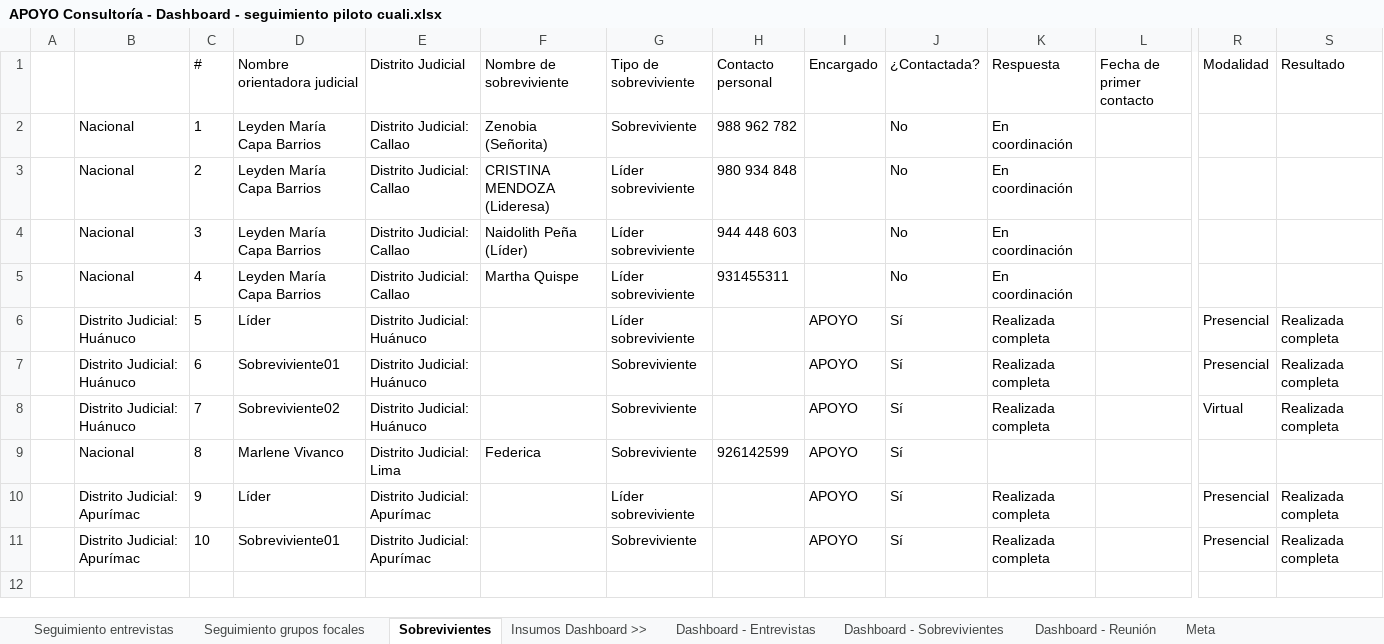
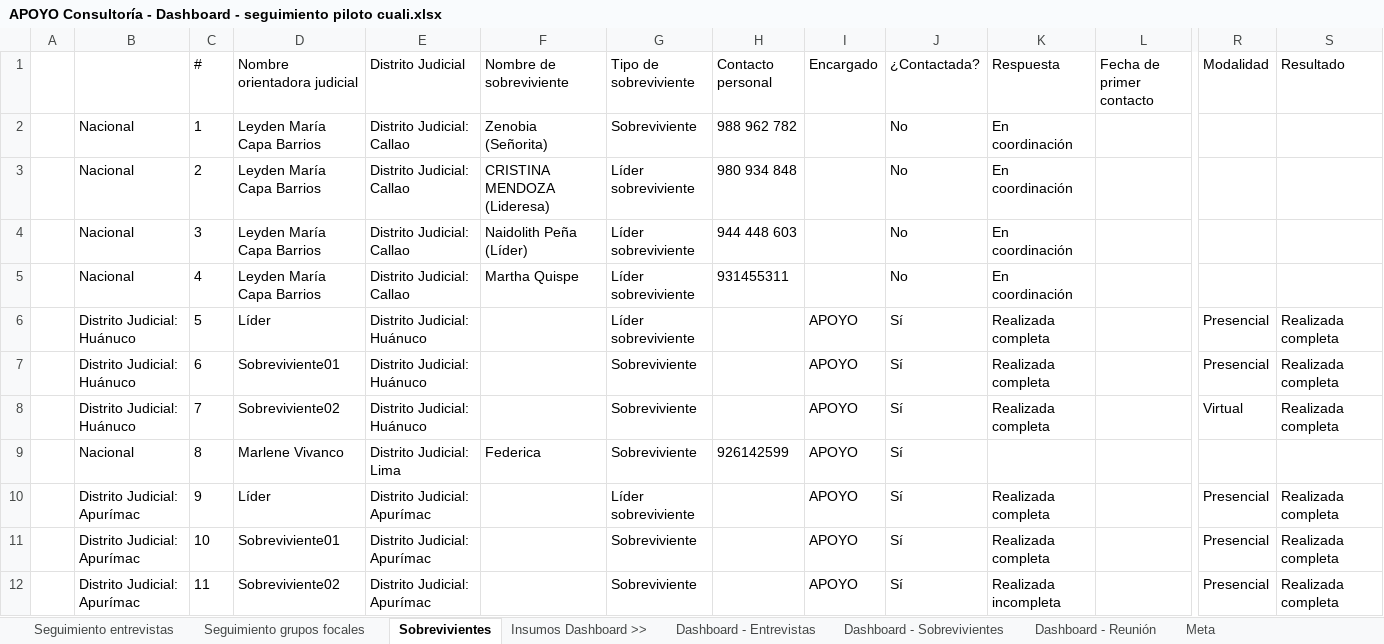
Before and after one commit to apmoncadaa-spec/dashboard-seguimiento-ijm, an Excel workbook: data/APOYO Consultoría - Dashboard - seguimiento piloto cuali.xlsx, sheet Sobrevivientes, drawn as a sheet; only a part is shown, gaps mark what is left out; values as stored, in another font and other column widths than the file's, no borders; conditional formats not drawn; rows hold the shown columns only; the diff names each change by its address in the sheet, - before the commit and + after, or states it on an @@ line.

```diff
--- a/data/APOYO Consultoría - Dashboard - seguimiento piloto cuali.xlsx (sheet Sobrevivientes)
+++ b/data/APOYO Consultoría - Dashboard - seguimiento piloto cuali.xlsx (sheet Sobrevivientes)
+row 12:  | Distrito Judicial: Apurímac | 11 | Sobreviviente02 | Distrito Judicial: Apurímac |  | Sobreviviente |  | APOYO | Sí | Realizada incompleta |  | Presencial | Realizada completa
```
Also changed, not shown: sheet Seguimiento entrevistas, formulas that keep their value, 8 other files.
